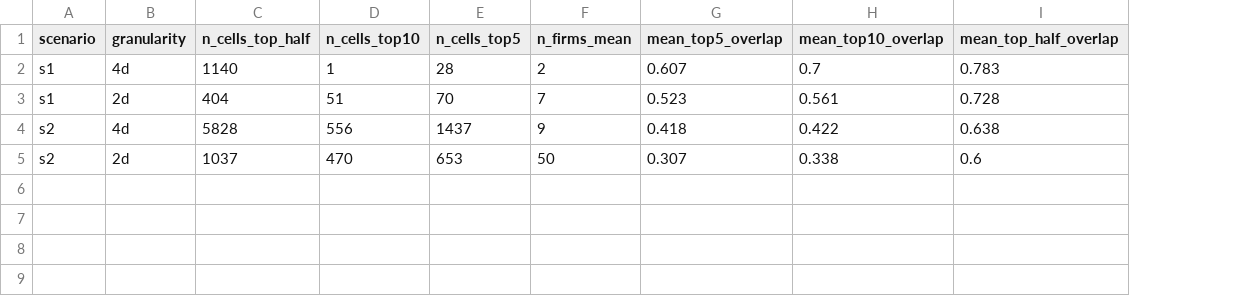
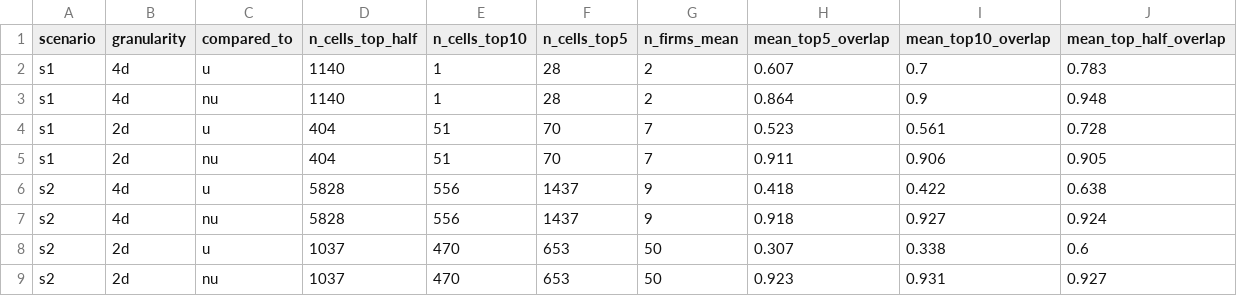
Before and after one commit to gjardad/carbon_policy_networks, a CSV file: output_rmd/tables/top_k_overlap.csv, drawn as a sheet; addresses are those after the commit; the diff names each change by its address in the sheet, - before the commit and + after, or states it on an @@ line.

Commit message:
topk e vs both u and nu

```diff
--- a/output_rmd/tables/top_k_overlap.csv
+++ b/output_rmd/tables/top_k_overlap.csv
+column C (compared_to), row 2: u; row 4: u; row 6: u; row 8: u
+row 3: s1 | 4d | nu | 1140 | 1 | 28 | 2 | 0.864 | 0.9 | 0.948
+row 5: s1 | 2d | nu | 404 | 51 | 70 | 7 | 0.911 | 0.906 | 0.905
+row 7: s2 | 4d | nu | 5828 | 556 | 1437 | 9 | 0.918 | 0.927 | 0.924
+row 9: s2 | 2d | nu | 1037 | 470 | 653 | 50 | 0.923 | 0.931 | 0.927
```
